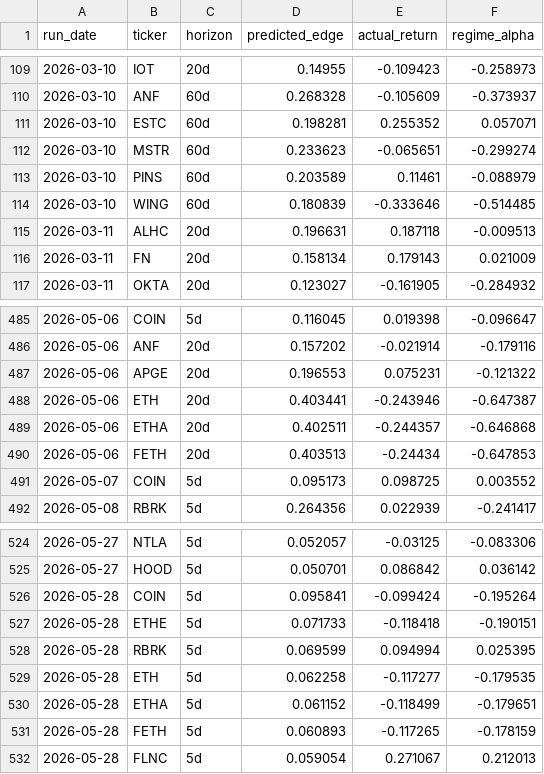
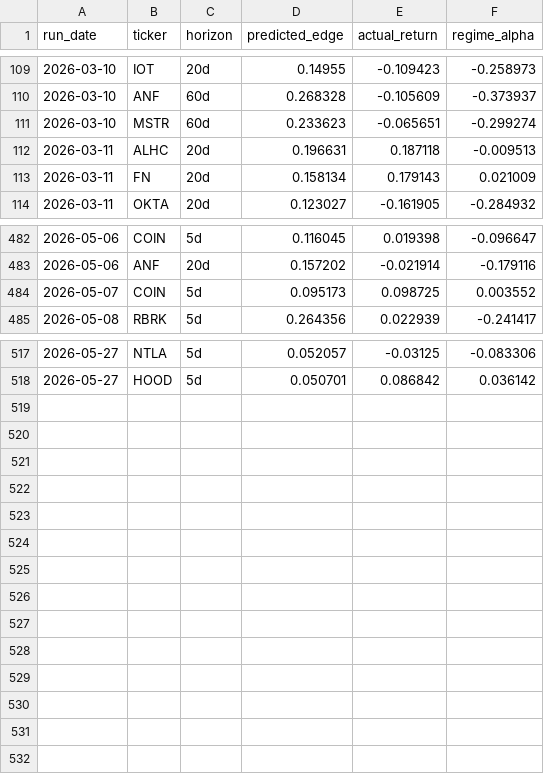
Before and after one commit to helioskozak-cloud/regime-desk, a CSV file: data/signal_outcomes.csv, drawn as a sheet; only a part is shown, gaps mark what is left out; the diff names each change by its address in the sheet, - before the commit and + after, or states it on an @@ line.

```diff
--- a/data/signal_outcomes.csv
+++ b/data/signal_outcomes.csv
-row 111: 2026-03-10 | ESTC | 60d | 0.198281 | 0.255352 | 0.057071
-row 113: 2026-03-10 | PINS | 60d | 0.203589 | 0.11461 | -0.088979
-row 114: 2026-03-10 | WING | 60d | 0.180839 | -0.333646 | -0.514485
-row 487: 2026-05-06 | APGE | 20d | 0.196553 | 0.075231 | -0.121322
-row 488: 2026-05-06 | ETH | 20d | 0.403441 | -0.243946 | -0.647387
-row 489: 2026-05-06 | ETHA | 20d | 0.402511 | -0.244357 | -0.646868
-row 490: 2026-05-06 | FETH | 20d | 0.403513 | -0.24434 | -0.647853
-row 526: 2026-05-28 | COIN | 5d | 0.095841 | -0.099424 | -0.195264
-row 527: 2026-05-28 | ETHE | 5d | 0.071733 | -0.118418 | -0.190151
-row 528: 2026-05-28 | RBRK | 5d | 0.069599 | 0.094994 | 0.025395
-row 529: 2026-05-28 | ETH | 5d | 0.062258 | -0.117277 | -0.179535
-row 530: 2026-05-28 | ETHA | 5d | 0.061152 | -0.118499 | -0.179651
-row 531: 2026-05-28 | FETH | 5d | 0.060893 | -0.117265 | -0.178159
-row 532: 2026-05-28 | FLNC | 5d | 0.059054 | 0.271067 | 0.212013
```
Also changed, not shown: data/market_signals.csv, data/signal_log.csv, 8 other files.
